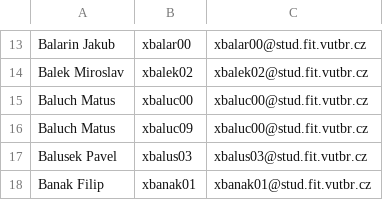
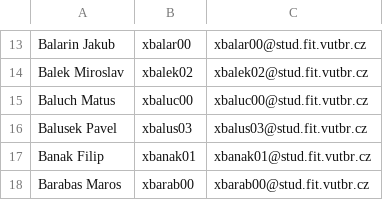
Before and after one commit to benciks/isa-ldap, a CSV file: resources/lidi.csv, drawn as a sheet; only a part is shown, gaps mark what is left out; the shorter side is filled out with more unchanged rows; the diff names each change by its address in the sheet, - before the commit and + after, or states it on an @@ line.

```diff
--- a/resources/lidi.csv
+++ b/resources/lidi.csv
-row 16: Baluch Matus | xbaluc09 | xbaluc00@stud.fit.vutbr.cz
```
Also changed, not shown: 6 other files.
